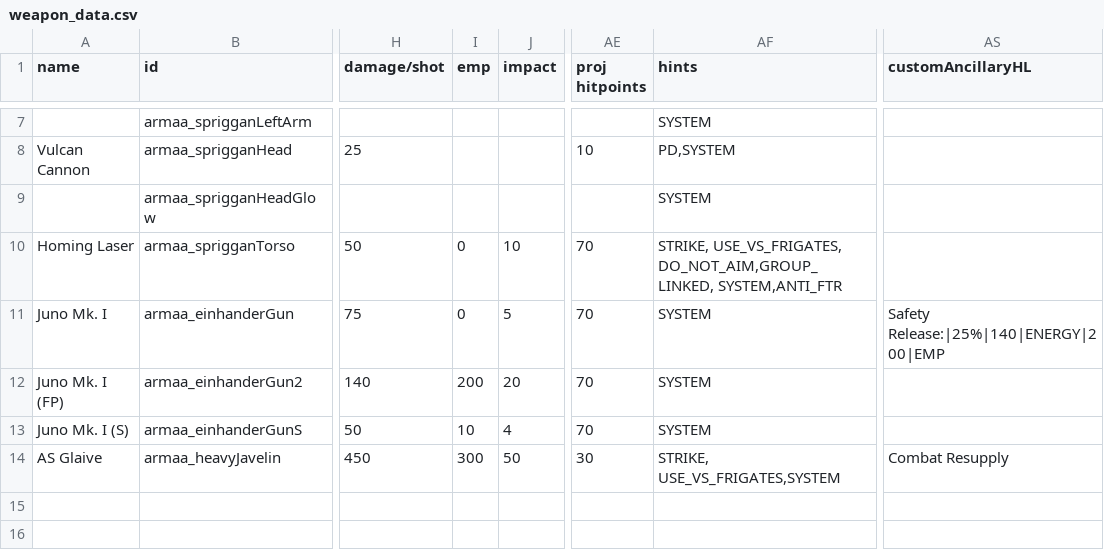
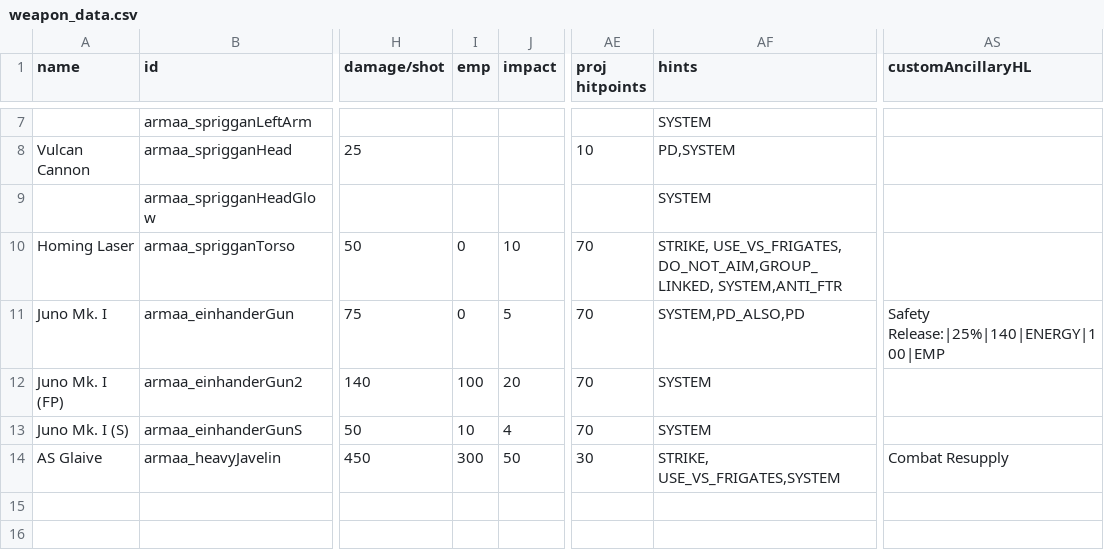
Before and after one commit to gomarz/SS-armaa, a CSV file: data/weapons/weapon_data.csv, drawn as a sheet; only a part is shown, gaps mark what is left out; the diff names each change by its address in the sheet, - before the commit and + after, or states it on an @@ line.

```diff
--- a/data/weapons/weapon_data.csv
+++ b/data/weapons/weapon_data.csv
-AF11 (hints): SYSTEM
+AF11 (hints): SYSTEM,PD_ALSO,PD
-AS11 (customAncillaryHL): Safety Release:|25%|140|ENERGY|200|EMP
+AS11 (customAncillaryHL): Safety Release:|25%|140|ENERGY|100|EMP
-I12 (emp): 200
+I12 (emp): 100
```
Also changed, not shown: 2 other files.
